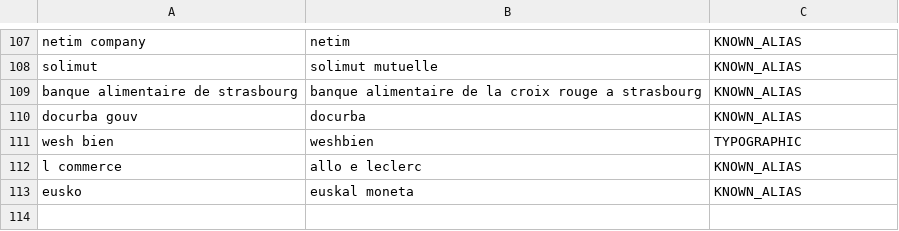
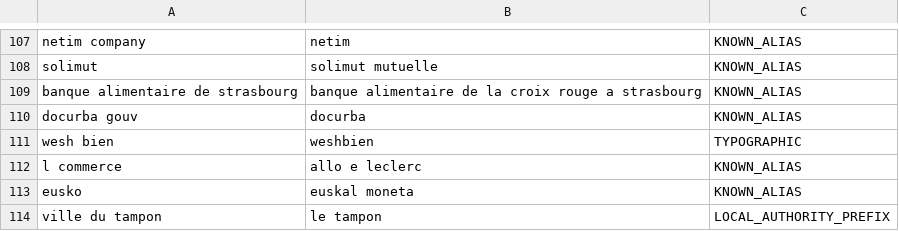
Before and after one commit to Ya7o/Cyberwatch, a CSV file: data/organisation_aliases.csv, drawn as a sheet; only a part is shown, gaps mark what is left out.

```diff
--- a/data/organisation_aliases.csv
+++ b/data/organisation_aliases.csv
@@ -113 +113,2 @@ l commerce,allo e leclerc,KNOWN_ALIAS
 eusko,euskal moneta,KNOWN_ALIAS
+ville du tampon,le tampon,LOCAL_AUTHORITY_PREFIX
```
Also changed, not shown: 9 other files.
